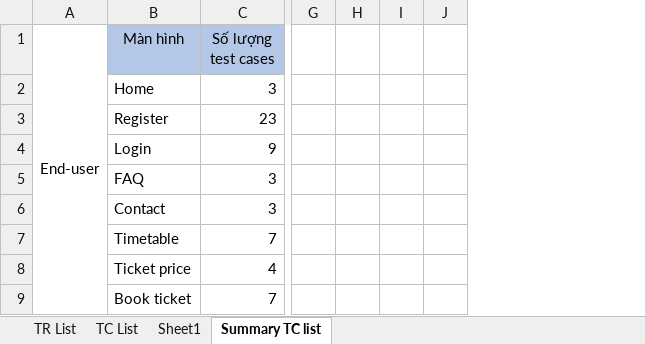
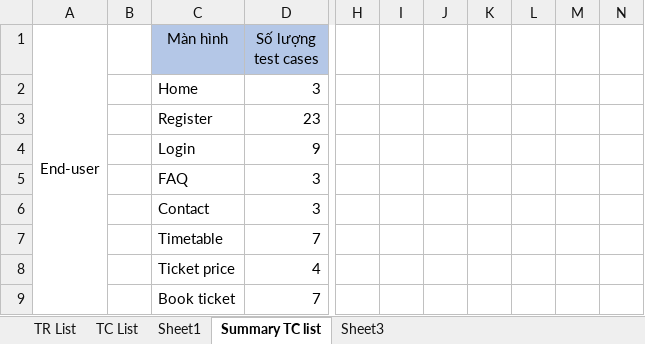
Before and after one commit to nhamct/ThucTapTN_2021_2022_2, an Excel workbook: 02. Trần Thị Diệu Linh/TCs_Build1.xlsx, sheet Summary TC list, drawn as a sheet; only a part is shown, gaps mark what is left out; values as stored, in another font and other column widths than the file's, no borders; removed rows and columns are numbered as before the commit, all else as after; the diff covers the shown part only; the diff names each change by its address in the sheet, - before the commit and + after, or states it on an @@ line.

```diff
--- a/02. Trần Thị Diệu Linh/TCs_Build1.xlsx (sheet Summary TC list)
+++ b/02. Trần Thị Diệu Linh/TCs_Build1.xlsx (sheet Summary TC list)
+sheet tab: Sheet3
+column B, empty
-column H, empty
-column I, empty
-column J, empty
+column I, empty
+column J, empty
+column K, empty
+column L, empty
+column M, empty
+column N, empty
```
Also changed, not shown: 19 added rows elsewhere in this sheet, sheet TC List, formulas that keep their value, 2 other files.
